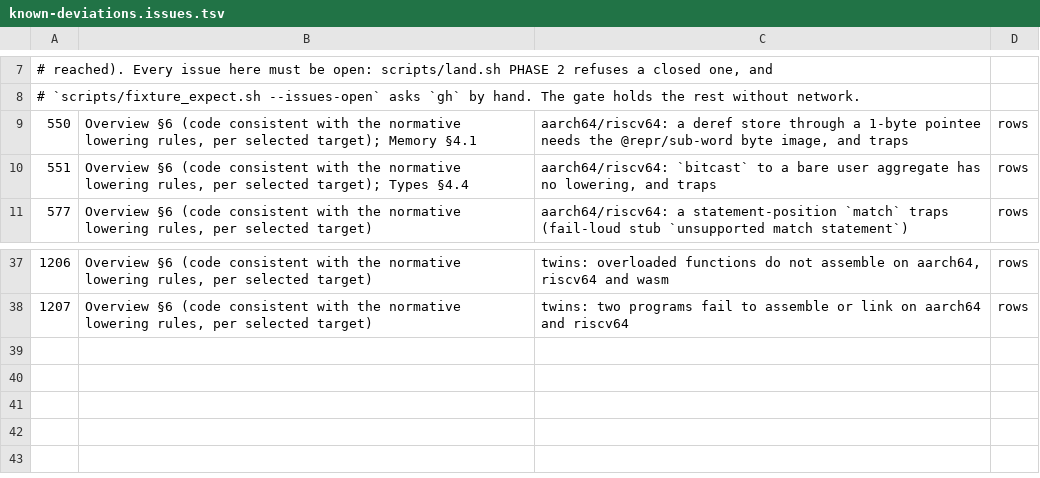
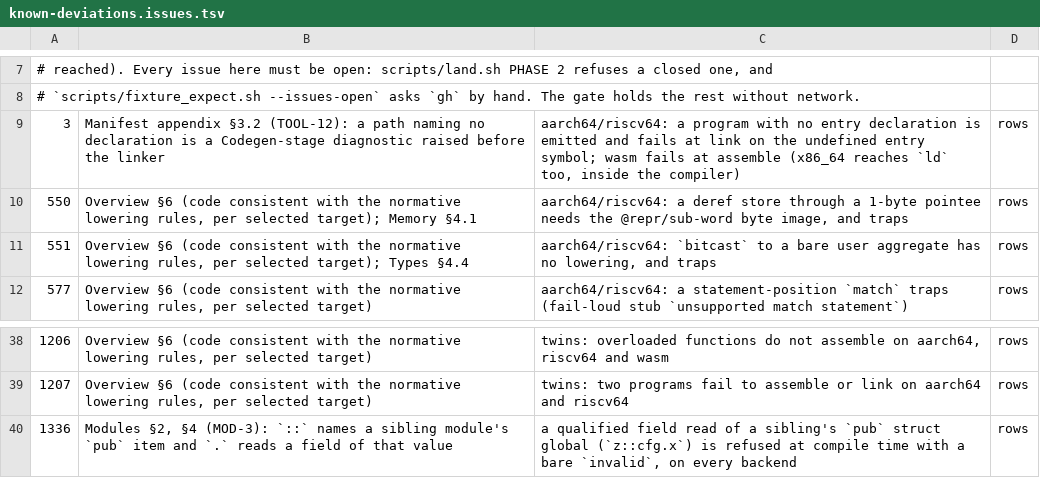
Before and after one commit to alatyr-programming-language/compiler, a TSV file: scripts/known-deviations.issues.tsv, drawn as a sheet; only a part is shown, gaps mark what is left out; the diff names each change by its address in the sheet, - before the commit and + after, or states it on an @@ line.

```diff
--- a/scripts/known-deviations.issues.tsv
+++ b/scripts/known-deviations.issues.tsv
+row 9: 3 | Manifest appendix §3.2 (TOOL-12): a path naming no declaration is a Codegen-stage diagnostic raised before the linker | aarch64/riscv64: a program with no entry declaration is emitted and fails at link on the undefined entry symbol; wasm fails at assemble (x86_64 reaches `ld` too, inside the compiler) | rows
+row 40: 1336 | Modules §2, §4 (MOD-3): `::` names a sibling module's `pub` item and `.` reads a field of that value | a qualified field read of a sibling's `pub` struct global (`z::cfg.x`) is refused at compile time with a bare `invalid`, on every backend | rows
```
Also changed, not shown: scripts/known-deviations.tsv, 12 other files.
